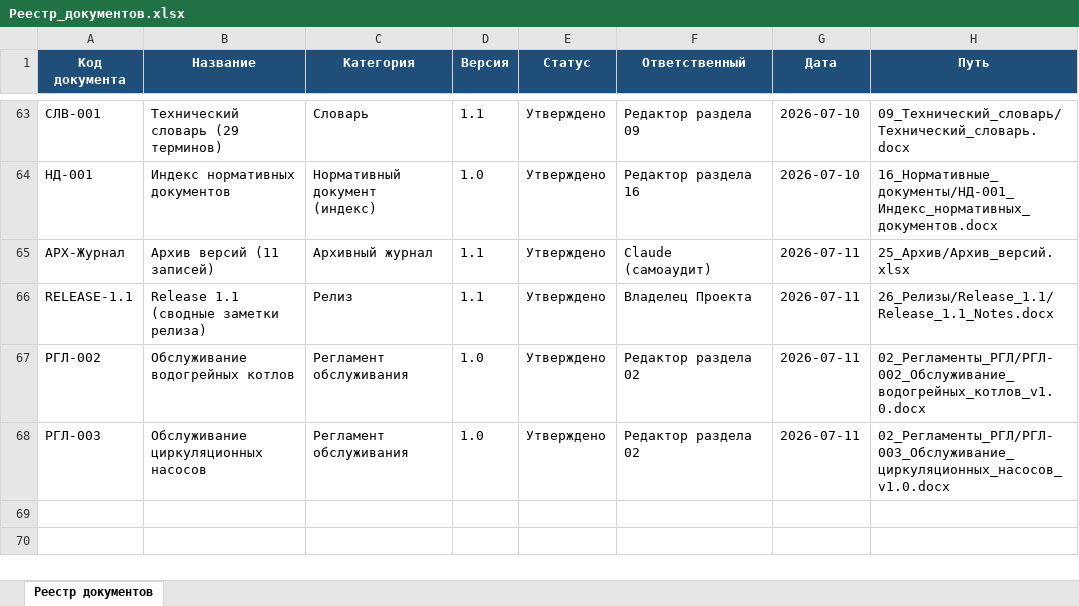
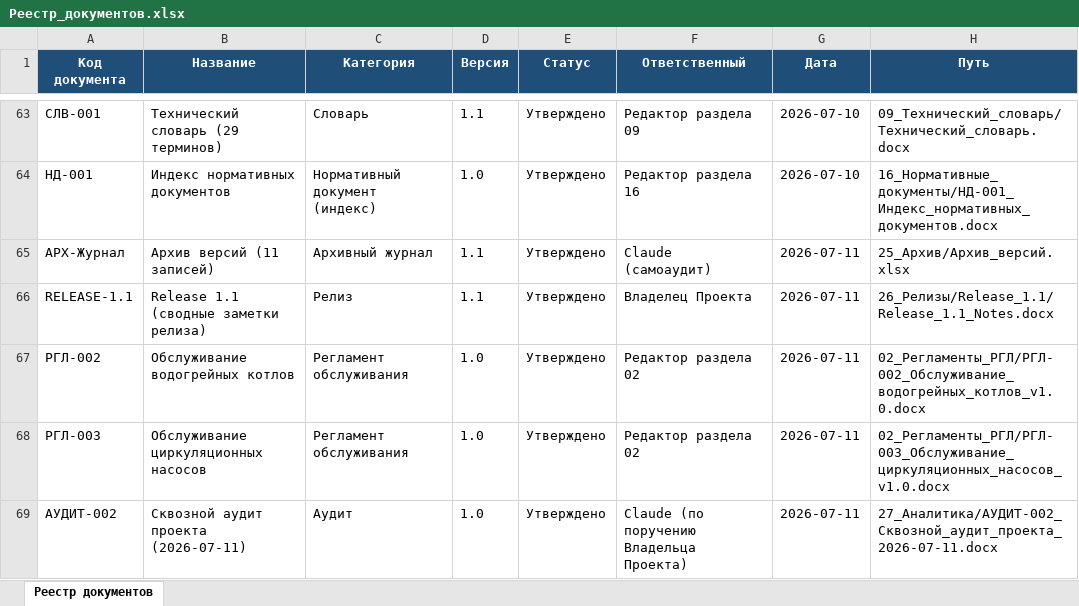
Before and after one commit to andrey52bs-dotcom/KnowledgeFactory_-_Foundation_v1.0, an Excel workbook: 00_Проект/02_Реестр/Реестр_документов.xlsx, sheet Реестр документов, drawn as a sheet; only a part is shown, gaps mark what is left out; values as stored, in another font and other column widths than the file's, no borders; charts and pictures not drawn; the diff names each change by its address in the sheet, - before the commit and + after, or states it on an @@ line.

```diff
--- a/00_Проект/02_Реестр/Реестр_документов.xlsx (sheet Реестр документов)
+++ b/00_Проект/02_Реестр/Реестр_документов.xlsx (sheet Реестр документов)
+row 69: АУДИТ-002 | Сквозной аудит проекта (2026-07-11) | Аудит | 1.0 | Утверждено | Claude (по поручению Владельца Проекта) | 2026-07-11 | 27_Аналитика/АУДИТ-002_Сквозной_аудит_проекта_2026-07-11.docx
```
Also changed, not shown: 00_Проект/02_Реестр/Реестр_версий.xlsx, 00_Проект/MANIFEST.xlsx, 3 other files.
